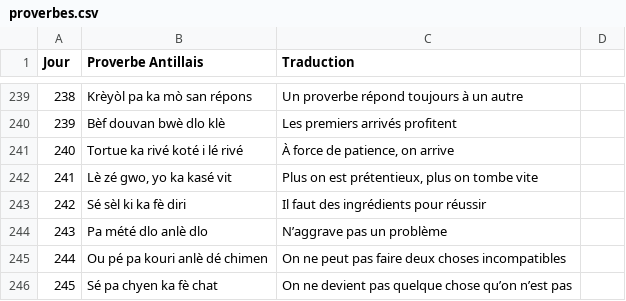
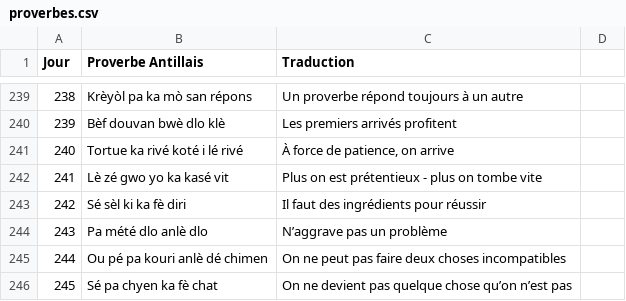
Before and after one commit to CreaSoley/maison, a CSV file: data/proverbes.csv, drawn as a sheet; only a part is shown, gaps mark what is left out.

Commit message:
Update proverbes.csv

```diff
--- a/data/proverbes.csv
+++ b/data/proverbes.csv
@@ -241,3 +241,3 @@ Jour,Proverbe Antillais,Traduction
 240,Tortue ka rivé koté i lé rivé,"À force de patience, on arrive"
-241,"Lè zé gwo, yo ka kasé vit","Plus on est prétentieux, plus on tombe vite"
+241,"Lè zé gwo yo ka kasé vit","Plus on est prétentieux - plus on tombe vite"
 242,Sé sèl ki ka fè diri,Il faut des ingrédients pour réussir
```
